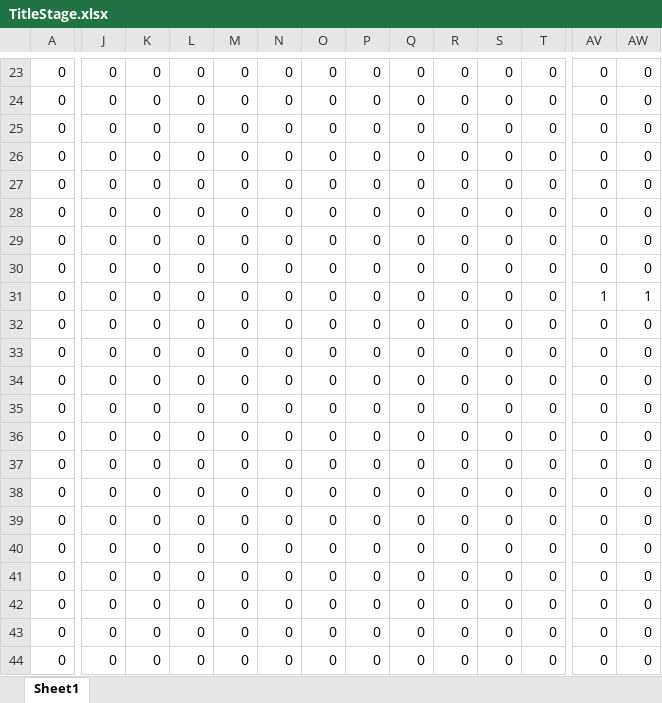
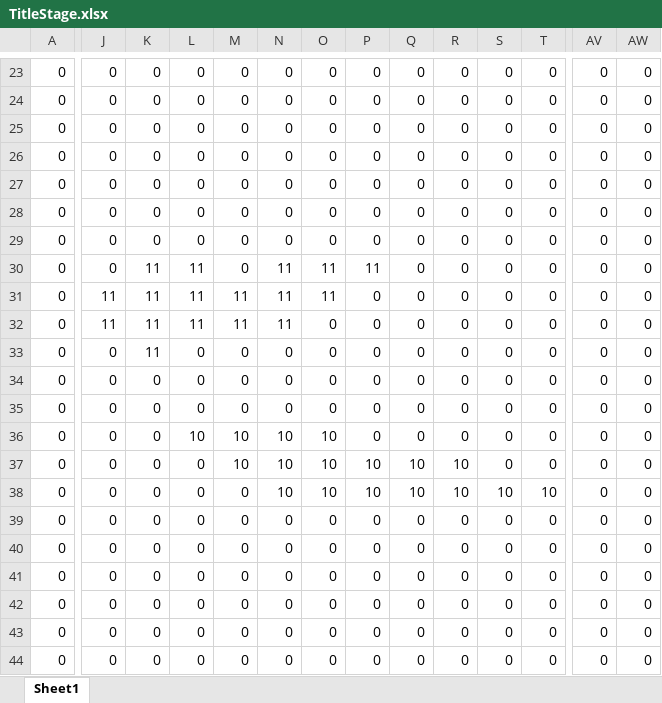
Before and after one commit to Miyuki0318/Poor-Railroad-Company, an Excel workbook: Excel/TitleStage.xlsx, sheet Sheet1, drawn as a sheet; only a part is shown, gaps mark what is left out; values as stored, in another font and other column widths than the file's, no borders; removed rows and columns are numbered as before the commit, all else as after; rows hold the shown columns only; the diff names each change by its address in the sheet, - before the commit and + after, or states it on an @@ line.

```diff
--- a/Excel/TitleStage.xlsx (sheet Sheet1)
+++ b/Excel/TitleStage.xlsx (sheet Sheet1)
-K30:K31: 0
+K30:K31: 11
-L30:L31: 0
+L30:L31: 11
-N30:N31: 0
+N30:N31: 11
-O30:O31: 0
+O30:O31: 11
-P30: 0
+P30: 11
-J31: 0
+J31: 11
-M31: 0
+M31: 11
-AV31: 1
+AV31: 0
-AW31: 1
+AW31: 0
+row 32: 0 | 11 | 11 | 11 | 11 | 11 | 0 | 0 | 0 | 0 | 0 | 0 | 0 | 0
+row 33: 0 | 0 | 11 | 0 | 0 | 0 | 0 | 0 | 0 | 0 | 0 | 0 | 0 | 0
-L36: 0
+L36: 10
-M36:M37: 0
+M36:M37: 10
-N36:N38: 0
+N36:N38: 10
-O36:O38: 0
+O36:O38: 10
-P37:P38: 0
+P37:P38: 10
-Q37:Q38: 0
+Q37:Q38: 10
-R37:R38: 0
+R37:R38: 10
-S38: 0
+S38: 10
-T38: 0
+T38: 10
-row 37: 0 | 0 | 0 | 0 | 0 | 0 | 0 | 0 | 0 | 0 | 0 | 0 | 0 | 0
-row 38: 0 | 0 | 0 | 0 | 0 | 0 | 0 | 0 | 0 | 0 | 0 | 0 | 0 | 0
```
Also changed, not shown: 1 other file.
